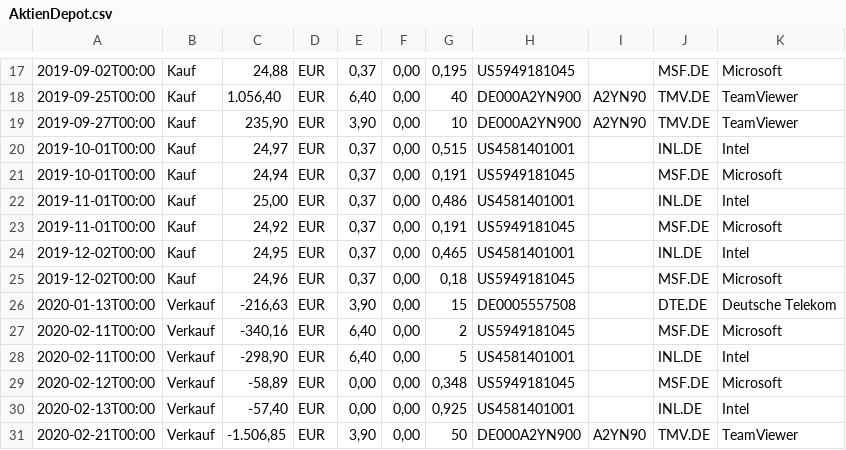
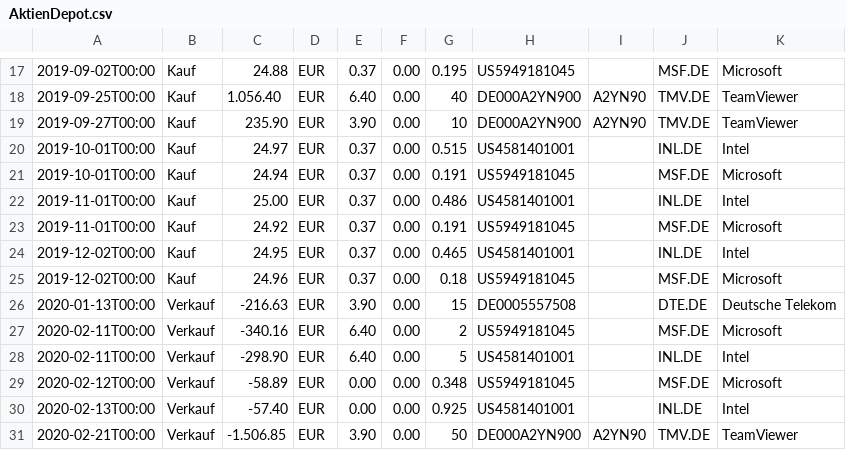
Before and after one commit to J3nsRicht3r/ProjektAndroid, a CSV file: app/src/main/assets/AktienDepot.csv, drawn as a sheet; only a part is shown, gaps mark what is left out; the diff covers the shown part only.

```diff
--- a/app/src/main/assets/AktienDepot.csv
+++ b/app/src/main/assets/AktienDepot.csv
@@ -17,15 +17,15 @@
-2019-09-02T00:00;Kauf;24,88;EUR;0,37;0,00;0,195;US5949181045;;MSF.DE;Microsoft
-2019-09-25T00:00;Kauf;1.056,40;EUR;6,40;0,00;40;DE000A2YN900;A2YN90;TMV.DE;TeamViewer
-2019-09-27T00:00;Kauf;235,90;EUR;3,90;0,00;10;DE000A2YN900;A2YN90;TMV.DE;TeamViewer
-2019-10-01T00:00;Kauf;24,97;EUR;0,37;0,00;0,515;US4581401001;;INL.DE;Intel
-2019-10-01T00:00;Kauf;24,94;EUR;0,37;0,00;0,191;US5949181045;;MSF.DE;Microsoft
-2019-11-01T00:00;Kauf;25,00;EUR;0,37;0,00;0,486;US4581401001;;INL.DE;Intel
-2019-11-01T00:00;Kauf;24,92;EUR;0,37;0,00;0,191;US5949181045;;MSF.DE;Microsoft
-2019-12-02T00:00;Kauf;24,95;EUR;0,37;0,00;0,465;US4581401001;;INL.DE;Intel
-2019-12-02T00:00;Kauf;24,96;EUR;0,37;0,00;0,18;US5949181045;;MSF.DE;Microsoft
-2020-01-13T00:00;Verkauf;-216,63;EUR;3,90;0,00;15;DE0005557508;;DTE.DE;Deutsche Telekom
-2020-02-11T00:00;Verkauf;-340,16;EUR;6,40;0,00;2;US5949181045;;MSF.DE;Microsoft
-2020-02-11T00:00;Verkauf;-298,90;EUR;6,40;0,00;5;US4581401001;;INL.DE;Intel
-2020-02-12T00:00;Verkauf;-58,89;EUR;0,00;0,00;0,348;US5949181045;;MSF.DE;Microsoft
-2020-02-13T00:00;Verkauf;-57,40;EUR;0,00;0,00;0,925;US4581401001;;INL.DE;Intel
-2020-02-21T00:00;Verkauf;-1.506,85;EUR;3,90;0,00;50;DE000A2YN900;A2YN90;TMV.DE;TeamViewer
+2019-09-02T00:00;Kauf;24.88;EUR;0.37;0.00;0.195;US5949181045;;MSF.DE;Microsoft
+2019-09-25T00:00;Kauf;1.056.40;EUR;6.40;0.00;40;DE000A2YN900;A2YN90;TMV.DE;TeamViewer
+2019-09-27T00:00;Kauf;235.90;EUR;3.90;0.00;10;DE000A2YN900;A2YN90;TMV.DE;TeamViewer
+2019-10-01T00:00;Kauf;24.97;EUR;0.37;0.00;0.515;US4581401001;;INL.DE;Intel
+2019-10-01T00:00;Kauf;24.94;EUR;0.37;0.00;0.191;US5949181045;;MSF.DE;Microsoft
+2019-11-01T00:00;Kauf;25.00;EUR;0.37;0.00;0.486;US4581401001;;INL.DE;Intel
+2019-11-01T00:00;Kauf;24.92;EUR;0.37;0.00;0.191;US5949181045;;MSF.DE;Microsoft
+2019-12-02T00:00;Kauf;24.95;EUR;0.37;0.00;0.465;US4581401001;;INL.DE;Intel
+2019-12-02T00:00;Kauf;24.96;EUR;0.37;0.00;0.18;US5949181045;;MSF.DE;Microsoft
+2020-01-13T00:00;Verkauf;-216.63;EUR;3.90;0.00;15;DE0005557508;;DTE.DE;Deutsche Telekom
+2020-02-11T00:00;Verkauf;-340.16;EUR;6.40;0.00;2;US5949181045;;MSF.DE;Microsoft
+2020-02-11T00:00;Verkauf;-298.90;EUR;6.40;0.00;5;US4581401001;;INL.DE;Intel
+2020-02-12T00:00;Verkauf;-58.89;EUR;0.00;0.00;0.348;US5949181045;;MSF.DE;Microsoft
+2020-02-13T00:00;Verkauf;-57.40;EUR;0.00;0.00;0.925;US4581401001;;INL.DE;Intel
+2020-02-21T00:00;Verkauf;-1.506.85;EUR;3.90;0.00;50;DE000A2YN900;A2YN90;TMV.DE;TeamViewer
```
Also changed, not shown: 63 edited cells elsewhere in this file, app/src/main/assets/US4581401001.csv, app/src/main/assets/US5949181045.csv, 4 other files.
